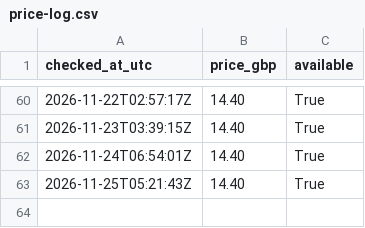
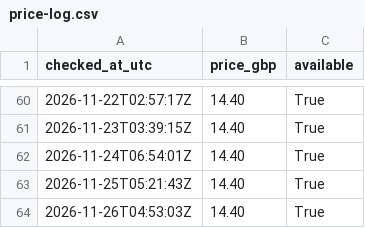
Before and after one commit to cannedcountry-star/berkhof-systematic-theology, a CSV file: data/price-log.csv, drawn as a sheet; only a part is shown, gaps mark what is left out; the diff names each change by its address in the sheet, - before the commit and + after, or states it on an @@ line.

```diff
--- a/data/price-log.csv
+++ b/data/price-log.csv
+row 64: 2026-11-26T04:53:03Z | 14.40 | True
```
Also changed, not shown: 1 other file.
